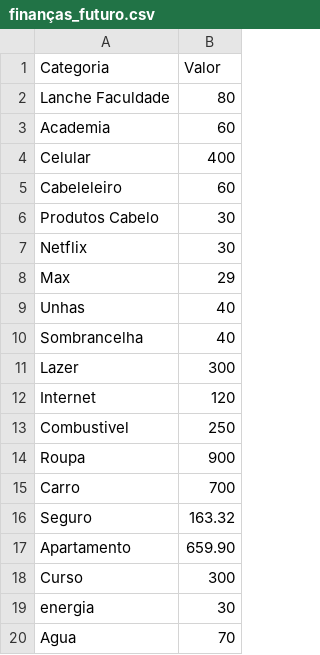
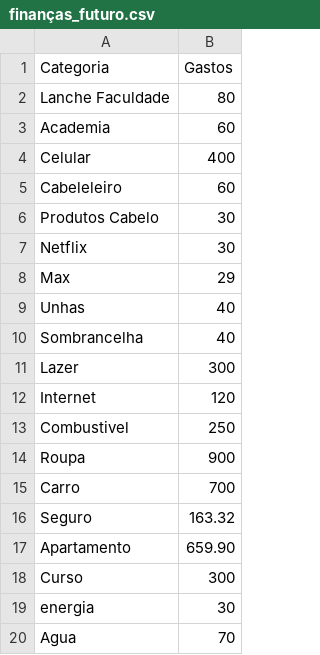
Before and after one commit to isabellevitoriasesi/aula-Git, a CSV file: finanças_futuro.csv, drawn as a sheet.

Commit message:
Update finanças_futuro.csv

```diff
--- a/finanças_futuro.csv
+++ b/finanças_futuro.csv
@@ -1,2 +1,2 @@
-Categoria,Valor
+Categoria,Gastos
 Lanche Faculdade,80
```
